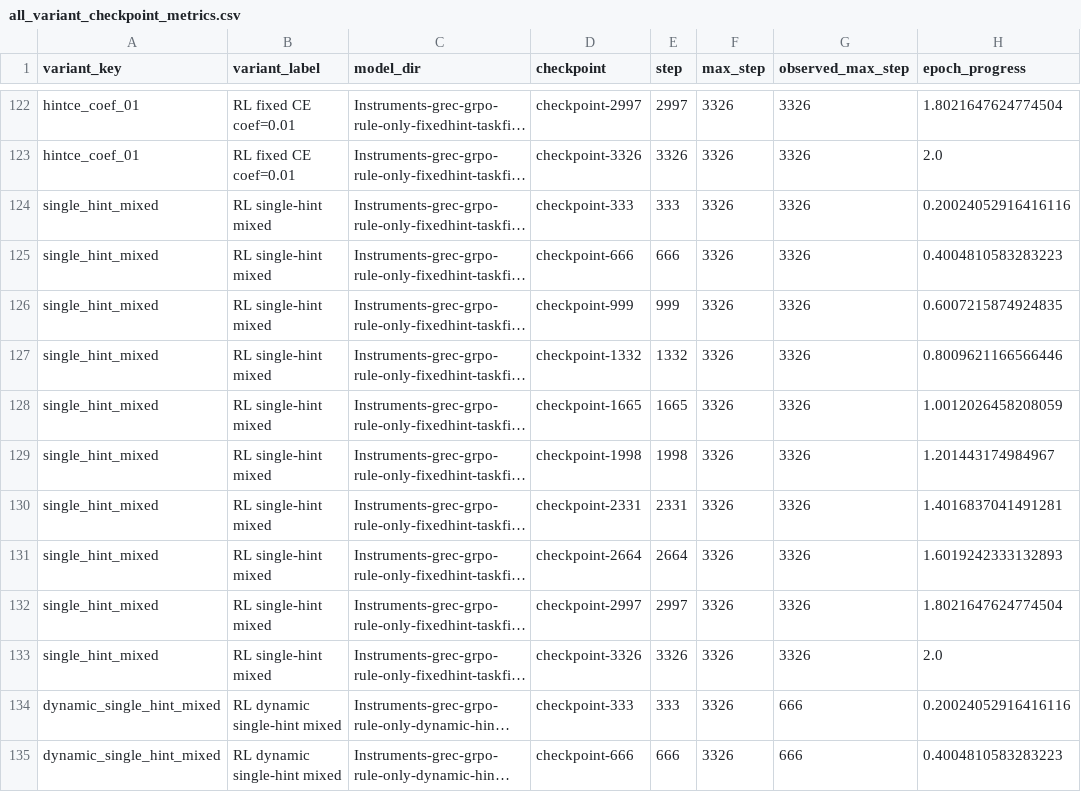
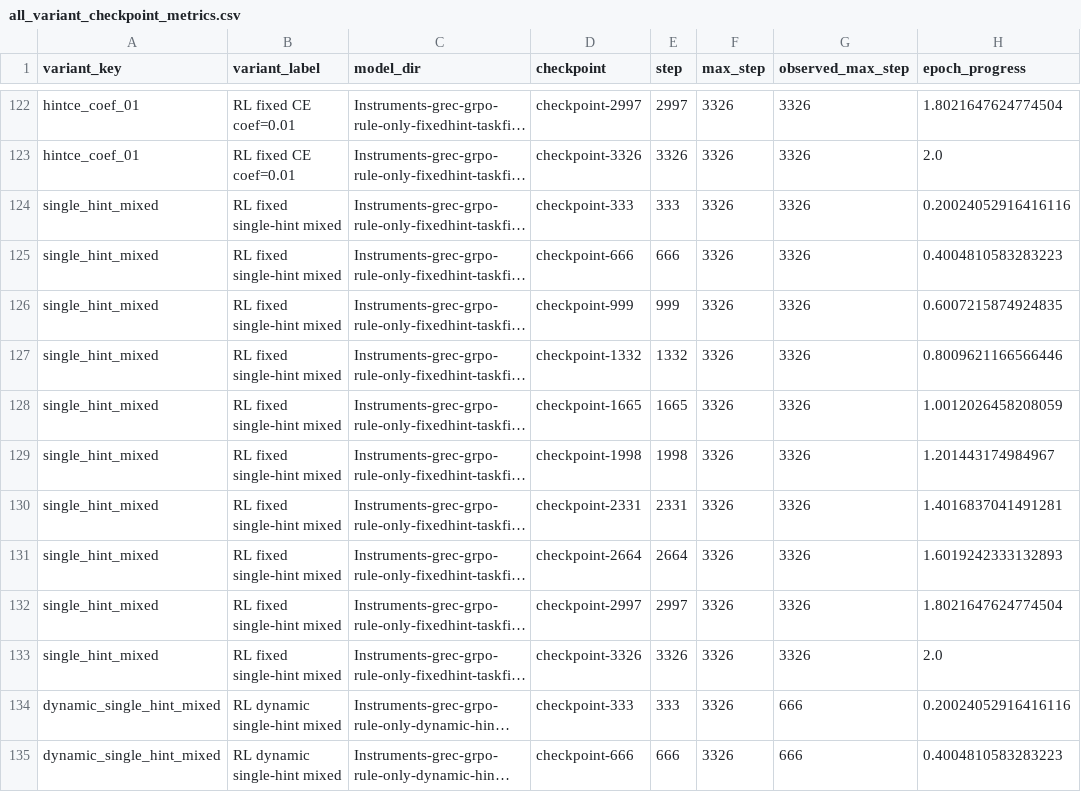
Before and after one commit to WncFht/GenRec, a CSV file: docs/research/assets/instruments-report/all_variant_checkpoint_metrics.csv, drawn as a sheet; only a part is shown, gaps mark what is left out; long unchanged cells end in …; the diff names each change by its address in the sheet, - before the commit and + after, or states it on an @@ line.

Commit message:
docs: clarify research report figure labels

```diff
--- a/docs/research/assets/instruments-report/all_variant_checkpoint_metrics.csv
+++ b/docs/research/assets/instruments-report/all_variant_checkpoint_metrics.csv
-B124:B133 (variant_label): RL single-hint mixed
+B124:B133 (variant_label): RL fixed single-hint mixed
```
Also changed, not shown: docs/research/assets/instruments-report/all_variant_best_summary.csv, docs/research/assets/instruments-report/promising_candidates_best_summary.csv, 13 other files.
